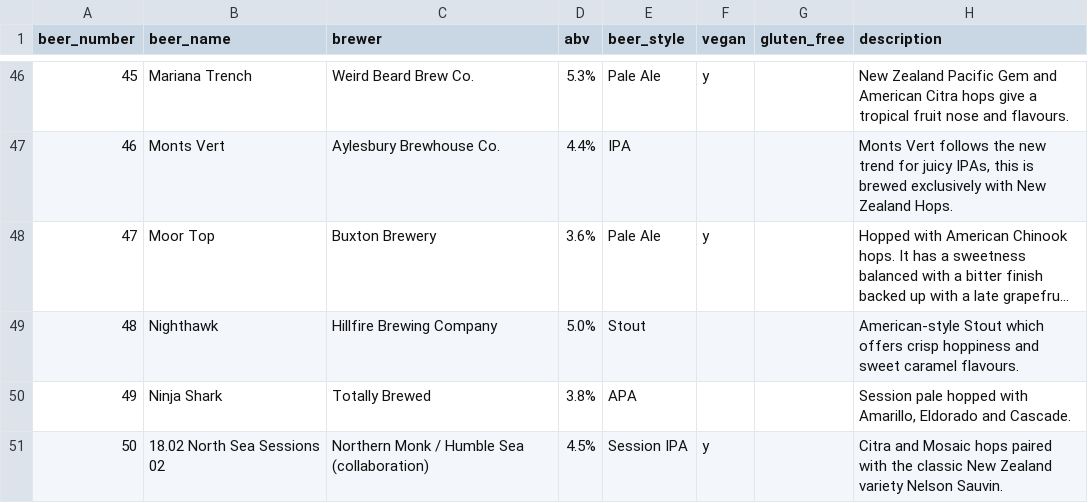
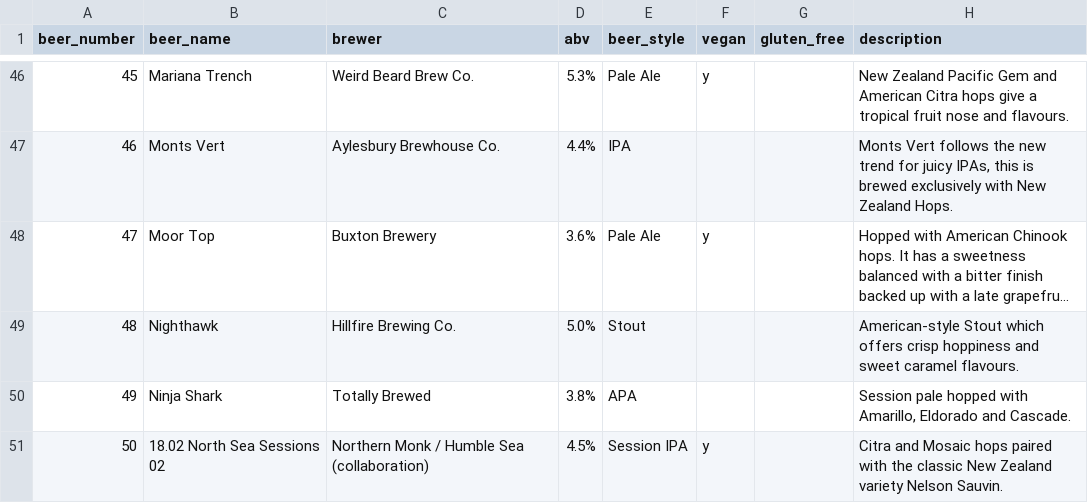
Before and after one commit to guyfawcus/beer-fest.js, a CSV file: public/downloads/ACBF8-2019.csv, drawn as a sheet; only a part is shown, gaps mark what is left out; long unchanged cells end in …; the diff names each change by its address in the sheet, - before the commit and + after, or states it on an @@ line.

Commit message:
reduce 'Hillfire Brewing Company'
to 'Hillfire Brewing Co.'

```diff
--- a/public/downloads/ACBF8-2019.csv
+++ b/public/downloads/ACBF8-2019.csv
-C49 (brewer): Hillfire Brewing Company
+C49 (brewer): Hillfire Brewing Co.
```
